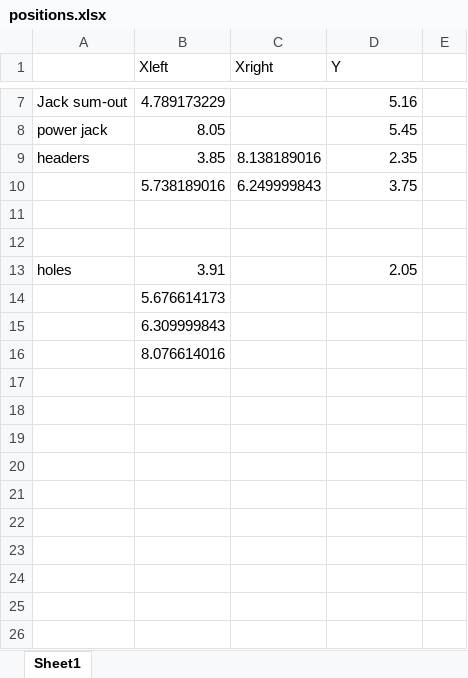
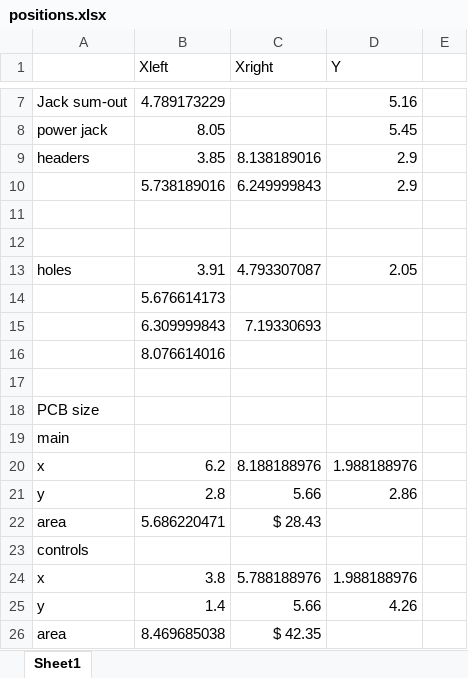
Before and after one commit to Len42/Synth, an Excel workbook: modules/Filter2/positions.xlsx, sheet Sheet1, drawn as a sheet; only a part is shown, gaps mark what is left out; values as stored, in another font and other column widths than the file's, no borders; the diff names each change by its address in the sheet, - before the commit and + after, or states it on an @@ line.

Commit message:
Filter2 - wip

```diff
--- a/modules/Filter2/positions.xlsx (sheet Sheet1)
+++ b/modules/Filter2/positions.xlsx (sheet Sheet1)
-D9 (Y): 2.35
+D9 (Y): 2.9
-D10 (Y): 3.75
+D10 (Y): 2.9
-C13 (Xright): (empty)
+C13 (Xright): 4.793307087
-C15 (Xright): (empty)
+C15 (Xright): 7.19330693
+row 17: (empty)
+row 18: PCB size
+row 19: main
+row 20: x | 6.2 | 8.188188976 | 1.988188976
+row 21: y | 2.8 | 5.66 | 2.86
+row 22: area | 5.686220471 | $ 28.43
+row 23: controls
+row 24: x | 3.8 | 5.788188976 | 1.988188976
+row 25: y | 1.4 | 5.66 | 4.26
+row 26: area | 8.469685038 | $ 42.35
```
Also changed, not shown: 4 other files.
